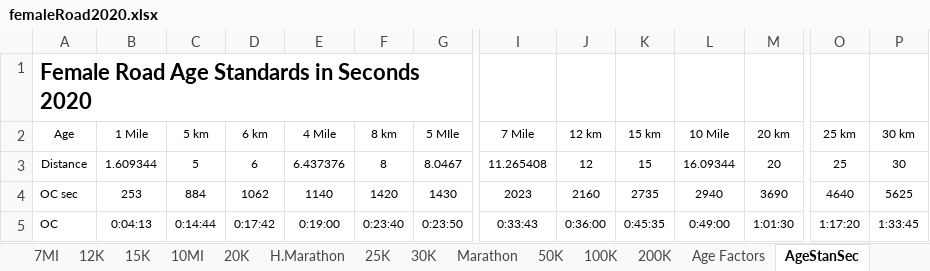
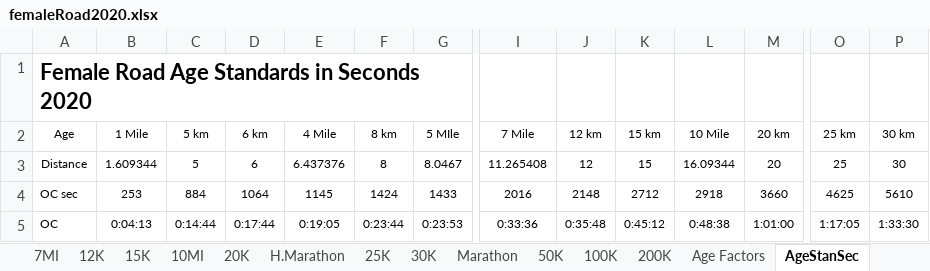
Before and after one commit to AlanLyttonJones/Age-Grade-Tables, an Excel workbook: femaleRoad2020.xlsx, sheet AgeStanSec, drawn as a sheet; only a part is shown, gaps mark what is left out; values as stored, in another font and other column widths than the file's, no borders; the diff covers the shown part only; the diff names each change by its address in the sheet, - before the commit and + after, or states it on an @@ line.

```diff
--- a/femaleRoad2020.xlsx (sheet AgeStanSec)
+++ b/femaleRoad2020.xlsx (sheet AgeStanSec)
-D4 (6 km): 1062
+D4 (6 km): 1064
-E4 (4 Mile): 1140
+E4 (4 Mile): 1145
-F4 (8 km): 1420
+F4 (8 km): 1424
-G4 (5 MIle): 1430
+G4 (5 MIle): 1433
-I4 (7 Mile): 2023
+I4 (7 Mile): 2016
-J4 (12 km): 2160
+J4 (12 km): 2148
-K4 (15 km): 2735
+K4 (15 km): 2712
-L4 (10 Mile): 2940
+L4 (10 Mile): 2918
-M4 (20 km): 3690
+M4 (20 km): 3660
-O4 (25 km): 4640
+O4 (25 km): 4625
-P4 (30 km): 5625
+P4 (30 km): 5610
-D5 (6 km): 0:17:42
+D5 (6 km): 0:17:44
-E5 (4 Mile): 0:19:00
+E5 (4 Mile): 0:19:05
-F5 (8 km): 0:23:40
+F5 (8 km): 0:23:44
-G5 (5 MIle): 0:23:50
+G5 (5 MIle): 0:23:53
-I5 (7 Mile): 0:33:43
+I5 (7 Mile): 0:33:36
-J5 (12 km): 0:36:00
+J5 (12 km): 0:35:48
-K5 (15 km): 0:45:35
+K5 (15 km): 0:45:12
-L5 (10 Mile): 0:49:00
+L5 (10 Mile): 0:48:38
-M5 (20 km): 1:01:30
+M5 (20 km): 1:01:00
-O5 (25 km): 1:17:20
+O5 (25 km): 1:17:05
-P5 (30 km): 1:33:45
+P5 (30 km): 1:33:30
```
Also changed, not shown: 1056 edited cells elsewhere in this sheet, sheet Age Stan HMS, sheet Pace, sheet Perf, sheet Parameters, sheet 8K, sheet 10MI, 11 more sheets, formulas that keep their value, charts or pictures, FemaleRoadStd2020.xlsx, maleRoad2020.xlsx, 4 other files.
